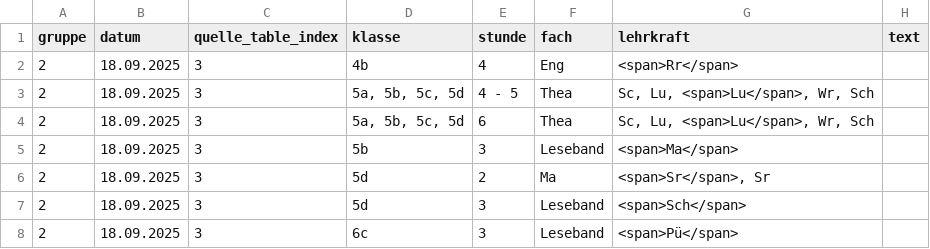
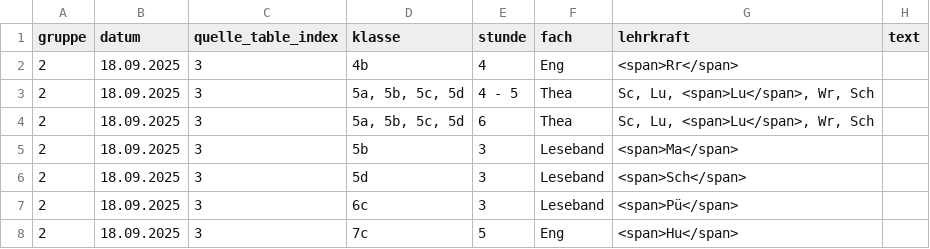
Before and after one commit to iluvatar80/untis-monitor, a CSV file: docs/untis_subst_normalized.csv, drawn as a sheet; only a part is shown; the shorter side is filled out with more unchanged rows; the diff names each change by its address in the sheet, - before the commit and + after, or states it on an @@ line.

```diff
--- a/docs/untis_subst_normalized.csv
+++ b/docs/untis_subst_normalized.csv
-row 6: 2 | 18.09.2025 | 3 | 5d | 2 | Ma | <span>Sr</span>, Sr
```
Also changed, not shown: docs/webuntis_subst.csv, 6 other files.
